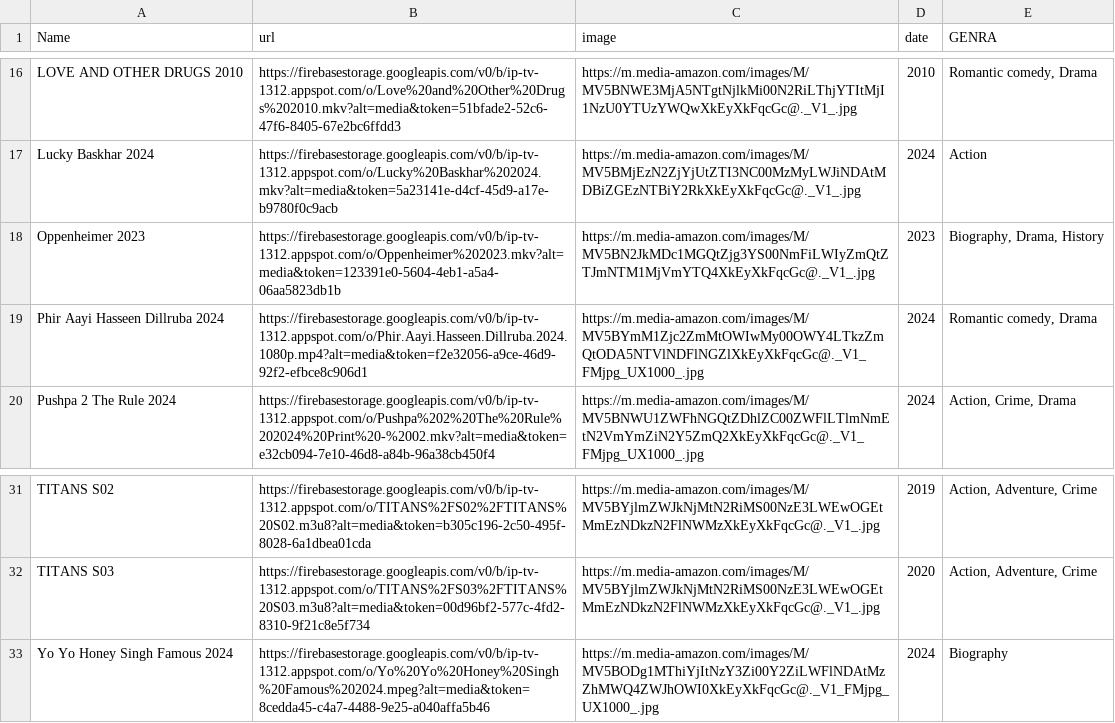
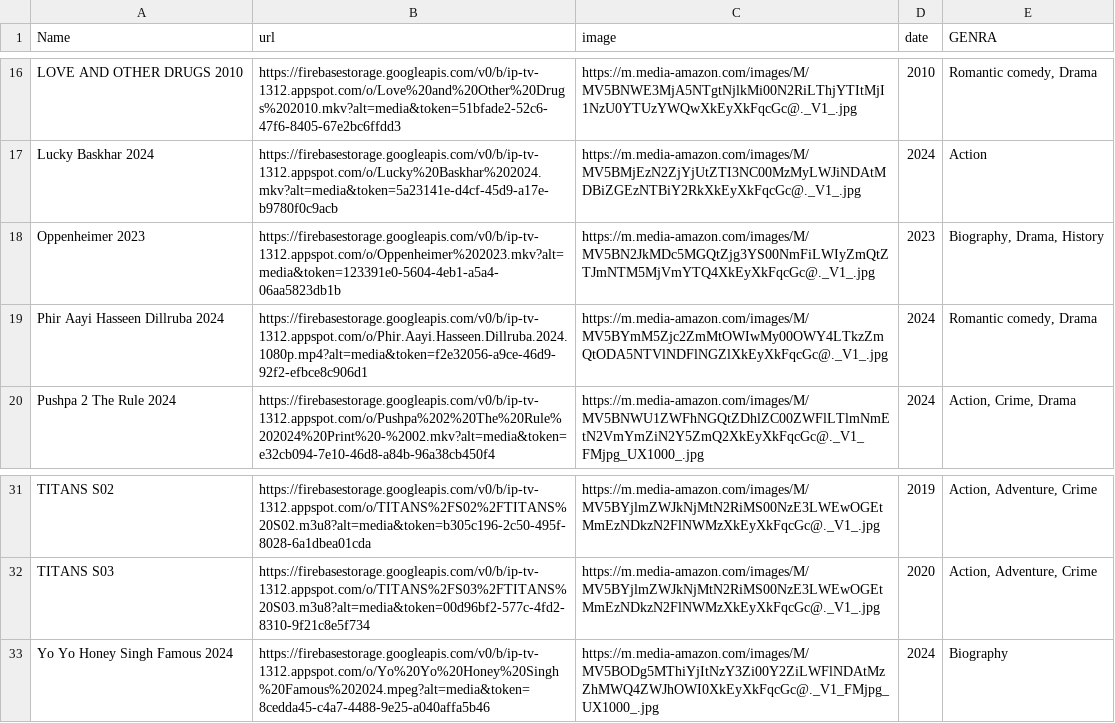
Before and after one commit to manik1312006/8787, a CSV file: UI/data.csv, drawn as a sheet; only a part is shown, gaps mark what is left out.

Commit message:
Update data.csv

```diff
--- a/UI/data.csv
+++ b/UI/data.csv
@@ -17,4 +17,4 @@ Name,url,image,date,GENRA
 "Lucky Baskhar 2024",https://firebasestorage.googleapis.com/v0/b/ip-tv-1312.appspot.com/o/Lucky%20Baskhar%202024.mkv?alt=media&token=5a23141e-d4cf-45d9-a17e-b9780f0c9acb,https://m.media-amazon.com/images/M/MV5BMjEzN2ZjYjUtZTI3NC00MzMyLWJiNDAtMDBiZGEzNTBiY2RkXkEyXkFqcGc@._V1_.jpg,2024,Action
-"Oppenheimer 2023",https://firebasestorage.googleapis.com/v0/b/ip-tv-1312.appspot.com/o/Oppenheimer%202023.mkv?alt=media&token=123391e0-5604-4eb1-a5a4-06aa5823db1b,https://m.media-amazon.com/images/M/MV5BN2JkMDc1MGQtZjg3YS00NmFiLWIyZmQtZTJmNTM1MjVmYTQ4XkEyXkFqcGc@._V1_.jpg,2023,"Biography, Drama, History"
-"Phir Aayi Hasseen Dillruba 2024",https://firebasestorage.googleapis.com/v0/b/ip-tv-1312.appspot.com/o/Phir.Aayi.Hasseen.Dillruba.2024.1080p.mp4?alt=media&token=f2e32056-a9ce-46d9-92f2-efbce8c906d1,https://m.media-amazon.com/images/M/MV5BYmM1Zjc2ZmMtOWIwMy00OWY4LTkzZmQtODA5NTVlNDFlNGZlXkEyXkFqcGc@._V1_FMjpg_UX1000_.jpg,2024,"Romantic comedy, Drama"
+"Oppenheimer 2023",https://firebasestorage.googleapis.com/v0/b/ip-tv-1312.appspot.com/o/Oppenheimer%202023.mkv?alt=media&token=123391e0-5604-4eb1-a5a4-06aa5823db1b,https://m.media-amazon.com/images/M/MV5BN2JkMDc5MGQtZjg3YS00NmFiLWIyZmQtZTJmNTM5MjVmYTQ4XkEyXkFqcGc@._V1_.jpg,2023,"Biography, Drama, History"
+"Phir Aayi Hasseen Dillruba 2024",https://firebasestorage.googleapis.com/v0/b/ip-tv-1312.appspot.com/o/Phir.Aayi.Hasseen.Dillruba.2024.1080p.mp4?alt=media&token=f2e32056-a9ce-46d9-92f2-efbce8c906d1,https://m.media-amazon.com/images/M/MV5BYmM5Zjc2ZmMtOWIwMy00OWY4LTkzZmQtODA5NTVlNDFlNGZlXkEyXkFqcGc@._V1_.jpg,2024,"Romantic comedy, Drama"
 "Pushpa 2 The Rule 2024",https://firebasestorage.googleapis.com/v0/b/ip-tv-1312.appspot.com/o/Pushpa%202%20The%20Rule%202024%20Print%20-%2002.mkv?alt=media&token=e32cb094-7e10-46d8-a84b-96a38cb450f4,https://m.media-amazon.com/images/M/MV5BNWU1ZWFhNGQtZDhlZC00ZWFlLTlmNmEtN2VmYmZiN2Y5ZmQ2XkEyXkFqcGc@._V1_FMjpg_UX1000_.jpg,2024,"Action, Crime, Drama"
@@ -32,2 +32,2 @@ Name,url,image,date,GENRA
 "TITANS S03",https://firebasestorage.googleapis.com/v0/b/ip-tv-1312.appspot.com/o/TITANS%2FS03%2FTITANS%20S03.m3u8?alt=media&token=00d96bf2-577c-4fd2-8310-9f21c8e5f734,https://m.media-amazon.com/images/M/MV5BYjlmZWJkNjMtN2RiMS00NzE3LWEwOGEtMmEzNDkzN2FlNWMzXkEyXkFqcGc@._V1_.jpg,2020,"Action, Adventure, Crime"
-"Yo Yo Honey Singh Famous 2024",https://firebasestorage.googleapis.com/v0/b/ip-tv-1312.appspot.com/o/Yo%20Yo%20Honey%20Singh%20Famous%202024.mpeg?alt=media&token=8cedda45-c4a7-4488-9e25-a040affa5b46,https://m.media-amazon.com/images/M/MV5BODg1MThiYjItNzY3Zi00Y2ZiLWFlNDAtMzZhMWQ4ZWJhOWI0XkEyXkFqcGc@._V1_FMjpg_UX1000_.jpg,2024,Biography
+"Yo Yo Honey Singh Famous 2024",https://firebasestorage.googleapis.com/v0/b/ip-tv-1312.appspot.com/o/Yo%20Yo%20Honey%20Singh%20Famous%202024.mpeg?alt=media&token=8cedda45-c4a7-4488-9e25-a040affa5b46,https://m.media-amazon.com/images/M/MV5BODg5MThiYjItNzY3Zi00Y2ZiLWFlNDAtMzZhMWQ4ZWJhOWI0XkEyXkFqcGc@._V1_FMjpg_UX1000_.jpg,2024,Biography
```
